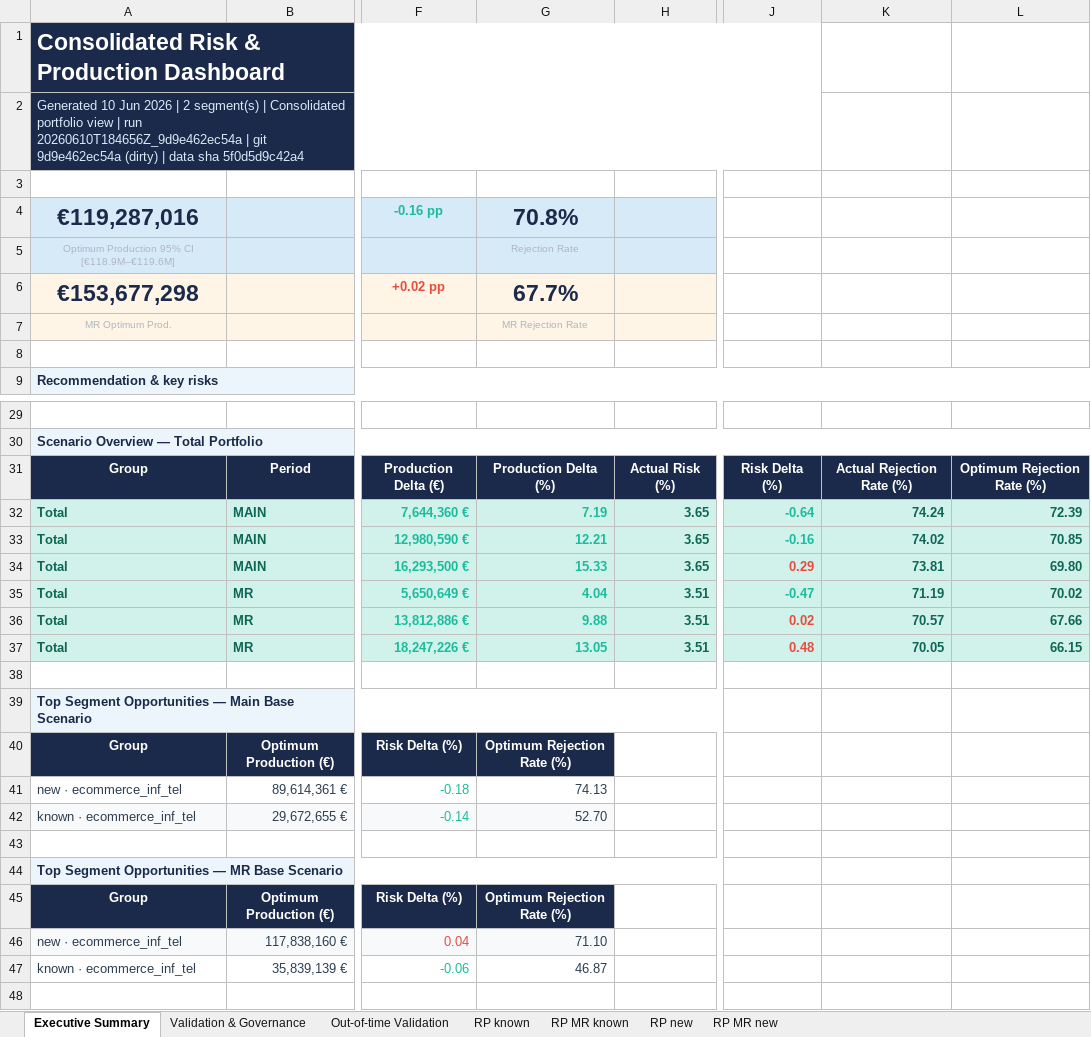
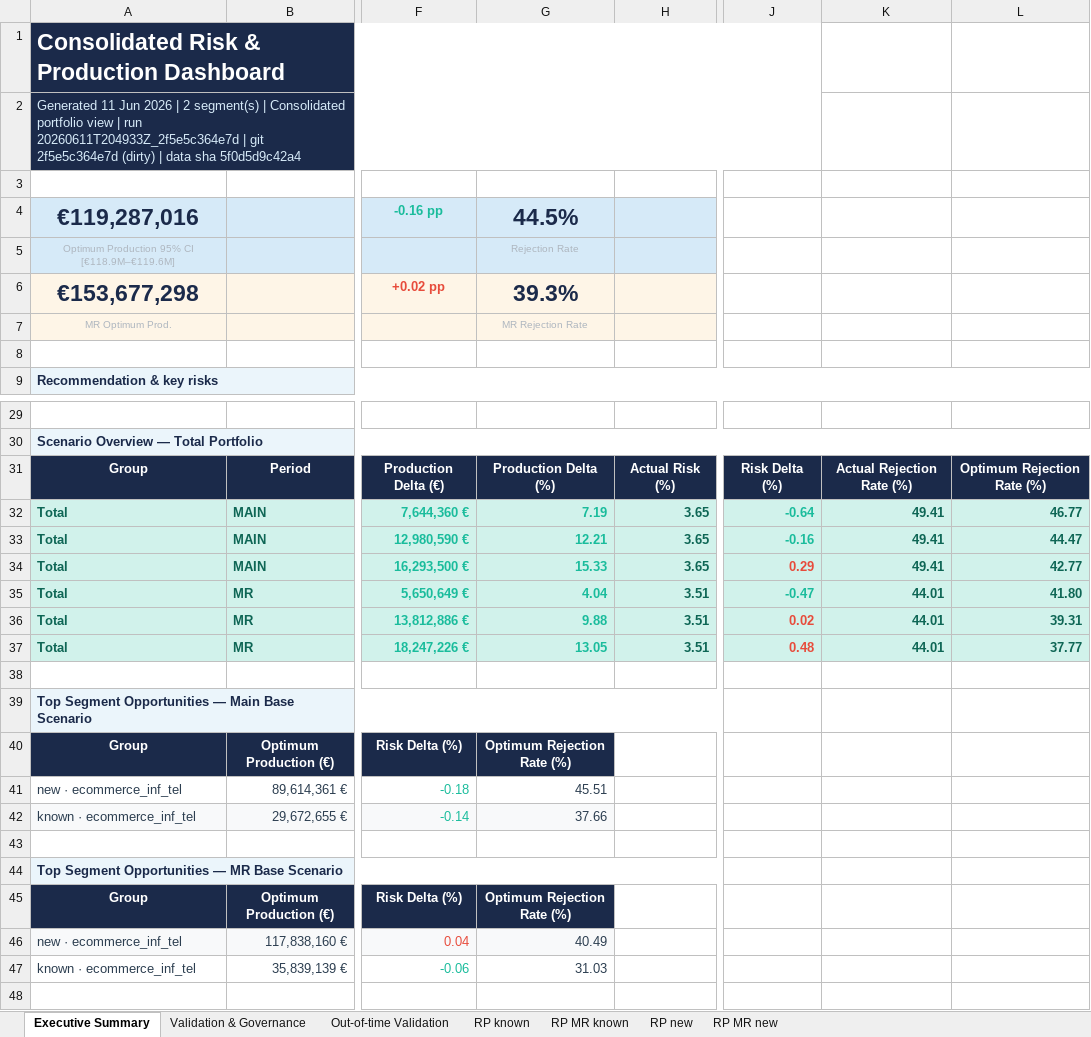
Before and after one commit to iocariz/scoring_tools, an Excel workbook: output/consolidated_risk_production.xlsx, sheet Executive Summary, drawn as a sheet; only a part is shown, gaps mark what is left out; values as stored, in another font and other column widths than the file's, no borders; the diff names each change by its address in the sheet, - before the commit and + after, or states it on an @@ line.

```diff
--- a/output/consolidated_risk_production.xlsx (sheet Executive Summary)
+++ b/output/consolidated_risk_production.xlsx (sheet Executive Summary)
-A2: Generated 10 Jun 2026 | 2 segment(s) | Consolidated portfolio view | run 20260610T184656Z_9d9e462ec54a | git 9d9e462ec54a (dirty) |…
+A2: Generated 11 Jun 2026 | 2 segment(s) | Consolidated portfolio view | run 20260611T204933Z_2f5e5c364e7d | git 2f5e5c364e7d (dirty) |…
-G4: 70.8%
+G4: 44.5%
-G6: 67.7%
+G6: 39.3%
-K32: 74.24
+K32: 49.41
-L32: 72.39
+L32: 46.77
-K33: 74.02
+K33: 49.41
-L33: 70.85
+L33: 44.47
-K34: 73.81
+K34: 49.41
-L34: 69.80
+L34: 42.77
-K35: 71.19
+K35: 44.01
-L35: 70.02
+L35: 41.80
-K36: 70.57
+K36: 44.01
-L36: 67.66
+L36: 39.31
-K37: 70.05
+K37: 44.01
-L37: 66.15
+L37: 37.77
-G41: 74.13
+G41: 45.51
-G42: 52.70
+G42: 37.66
-G46: 71.10
+G46: 40.49
-G47: 46.87
+G47: 31.03
```
Also changed, not shown: sheet RP MR new, sheet RP MR known, sheet RP known, sheet RP new, sheet Validation & Governance, 2 other files.
